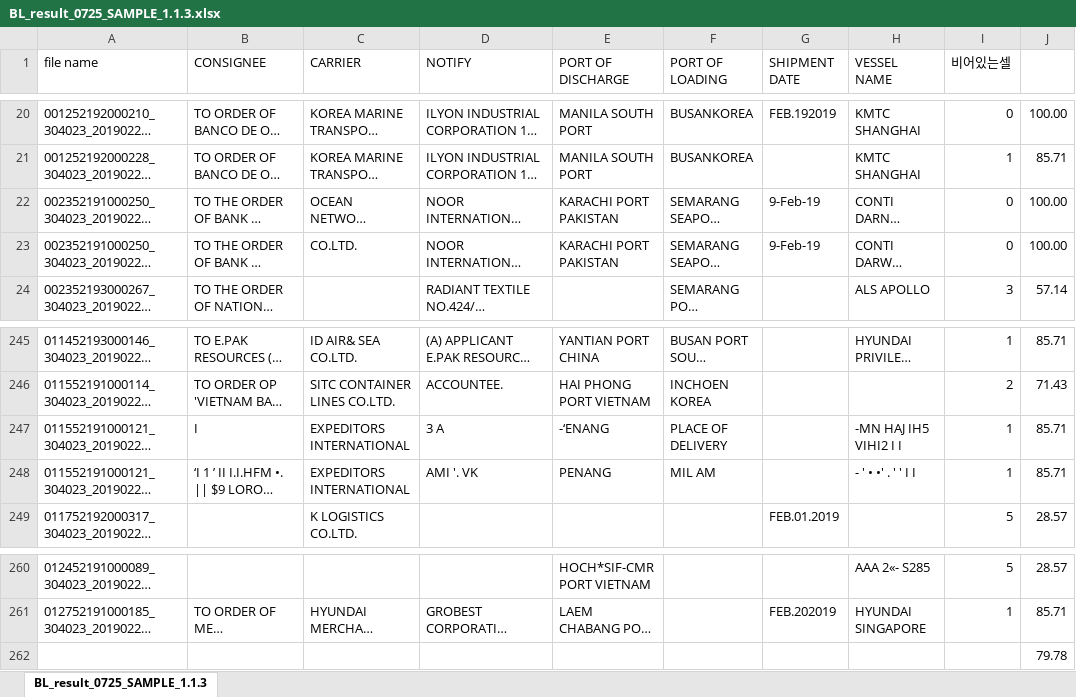
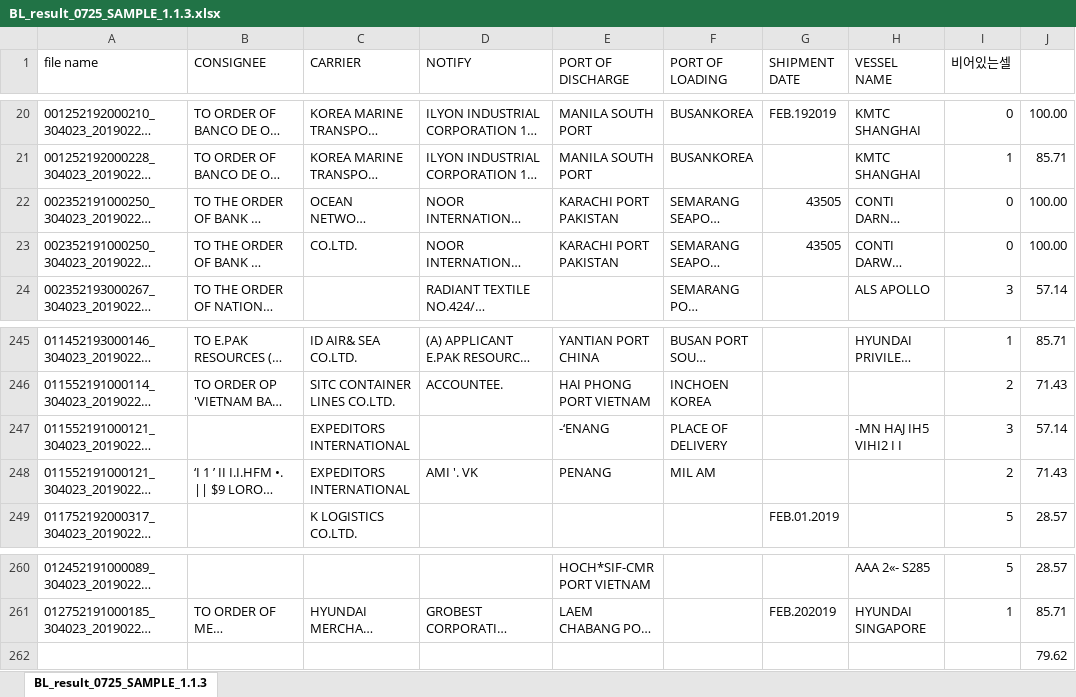
Before and after one commit to bullseye73/python, an Excel workbook: IBK/excel/BL_result_0725_SAMPLE_1.1.3.xlsx, sheet BL_result_0725_SAMPLE_1.1.3, drawn as a sheet; only a part is shown, gaps mark what is left out; long unchanged cells end in …; values as stored, in another font and other column widths than the file's, no cell formats; conditional formats not drawn; the diff names each change by its address in the sheet, - before the commit and + after, or states it on an @@ line.

```diff
--- a/IBK/excel/BL_result_0725_SAMPLE_1.1.3.xlsx (sheet BL_result_0725_SAMPLE_1.1.3)
+++ b/IBK/excel/BL_result_0725_SAMPLE_1.1.3.xlsx (sheet BL_result_0725_SAMPLE_1.1.3)
-G22:G23 (SHIPMENT DATE): 9-Feb-19
+G22:G23 (SHIPMENT DATE): 43505
-B247 (CONSIGNEE): I
+B247 (CONSIGNEE): (empty)
-D247 (NOTIFY): 3 A
+D247 (NOTIFY): (empty)
-I247 (비어있는셀): 1
+I247 (비어있는셀): 3
-J247: 85.71
+J247: 57.14
-H248 (VESSEL NAME): - ' • •' . ' ' I I
+H248 (VESSEL NAME): (empty)
-I248 (비어있는셀): 1
+I248 (비어있는셀): 2
-J248: 85.71
+J248: 71.43
-J262: 79.78
+J262: 79.62
```
Also changed, not shown: cell formats, IBK/excel/BL_result_0724_SAMPLE_1.1.1.xlsx, IBK/excel/BL_result_0725_SAMPLE_1.1.2.xlsx, 1 other file.
